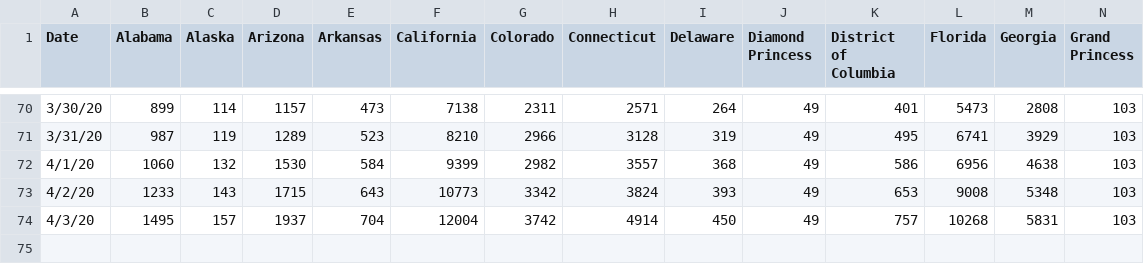
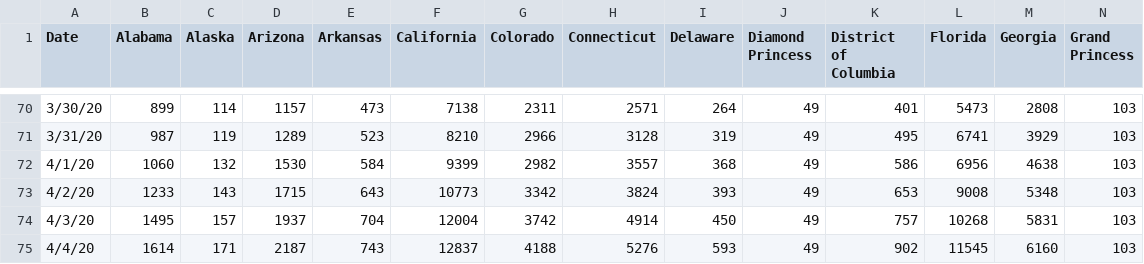
Before and after one commit to SonnyITS/COVID-19, a CSV file: data_covid_19/US_TimeSeries_COVID19_All_Confirmed.csv, drawn as a sheet; only a part is shown, gaps mark what is left out; rows hold the shown columns only; the diff names each change by its address in the sheet, - before the commit and + after, or states it on an @@ line.

Commit message:
Limited US and CT data

```diff
--- a/data_covid_19/US_TimeSeries_COVID19_All_Confirmed.csv
+++ b/data_covid_19/US_TimeSeries_COVID19_All_Confirmed.csv
+row 75: 4/4/20 | 1614 | 171 | 2187 | 743 | 12837 | 4188 | 5276 | 593 | 49 | 902 | 11545 | 6160 | 103
```
Also changed, not shown: data_covid_19/CT_TimeSeries_COVID19_All.csv, data_covid_19/Master_TimeSeries_COVID19_All_Distribution.csv, 2 other files.
